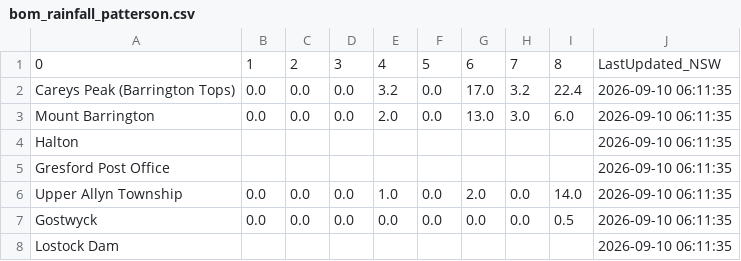
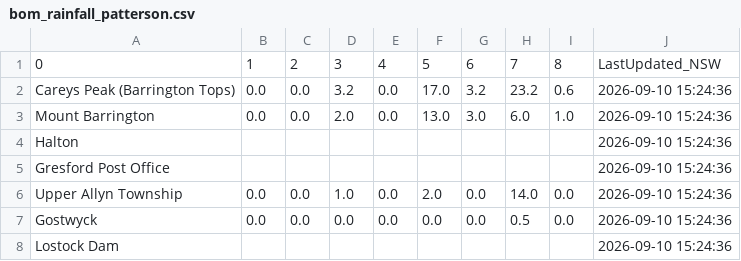
Before and after one commit to willheadon/bom-rainfall, a CSV file: bom_rainfall_patterson.csv, drawn as a sheet.

```diff
--- a/bom_rainfall_patterson.csv
+++ b/bom_rainfall_patterson.csv
@@ -1,8 +1,8 @@
 0,1,2,3,4,5,6,7,8,LastUpdated_NSW
-Careys Peak (Barrington Tops),0.0,0.0,0.0,3.2,0.0,17.0,3.2,22.4,2026-09-10 06:11:35
-Mount Barrington,0.0,0.0,0.0,2.0,0.0,13.0,3.0,6.0,2026-09-10 06:11:35
-Halton,,,,,,,,,2026-09-10 06:11:35
-Gresford Post Office,,,,,,,,,2026-09-10 06:11:35
-Upper Allyn Township,0.0,0.0,0.0,1.0,0.0,2.0,0.0,14.0,2026-09-10 06:11:35
-Gostwyck,0.0,0.0,0.0,0.0,0.0,0.0,0.0,0.5,2026-09-10 06:11:35
-Lostock Dam,,,,,,,,,2026-09-10 06:11:35
+Careys Peak (Barrington Tops),0.0,0.0,3.2,0.0,17.0,3.2,23.2,0.6,2026-09-10 15:24:36
+Mount Barrington,0.0,0.0,2.0,0.0,13.0,3.0,6.0,1.0,2026-09-10 15:24:36
+Halton,,,,,,,,,2026-09-10 15:24:36
+Gresford Post Office,,,,,,,,,2026-09-10 15:24:36
+Upper Allyn Township,0.0,0.0,1.0,0.0,2.0,0.0,14.0,0.0,2026-09-10 15:24:36
+Gostwyck,0.0,0.0,0.0,0.0,0.0,0.0,0.5,0.0,2026-09-10 15:24:36
+Lostock Dam,,,,,,,,,2026-09-10 15:24:36
```
Also changed, not shown: bom_rainfall_williams.csv.
